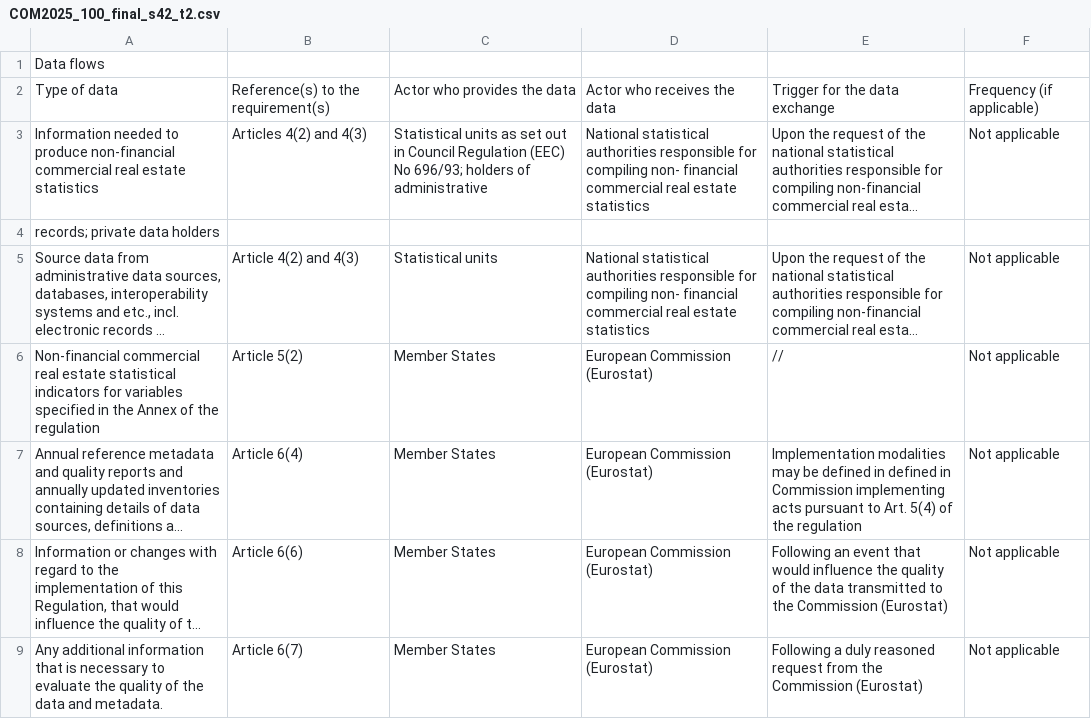
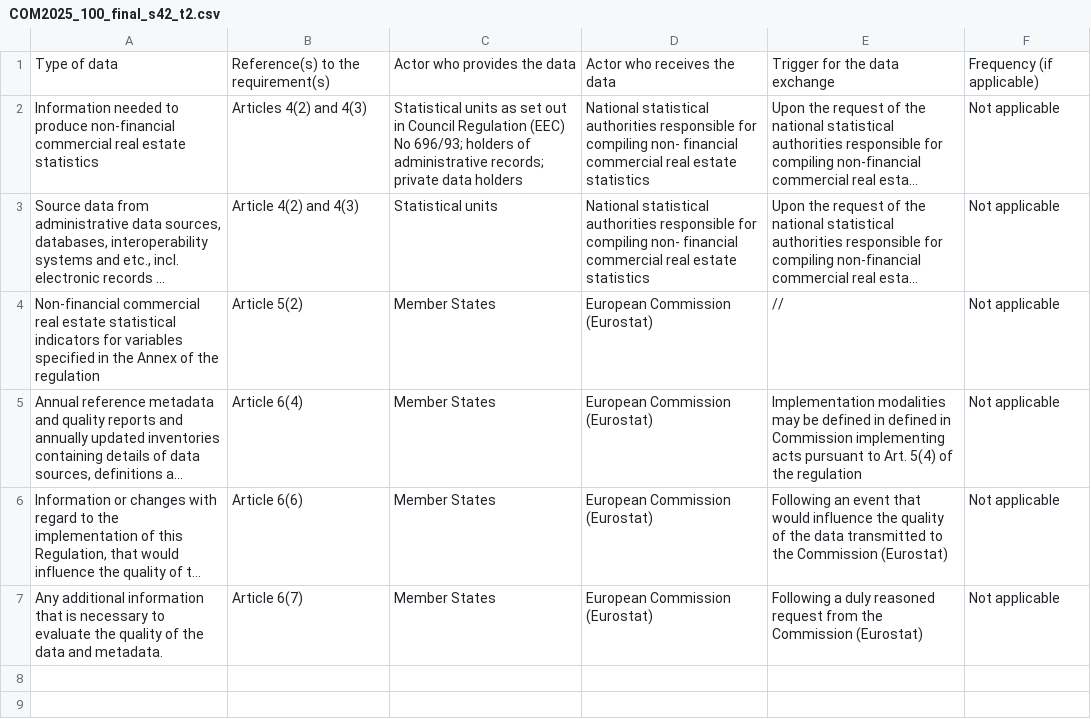
Before and after one commit to chiarapicardii/Internship_EULegislation, a CSV file: COM-proposals_extracted/extracted_tables/COM2025_100_final_s42_t2.csv, drawn as a sheet; long unchanged cells end in …; removed rows and columns are numbered as before the commit, all else as after; the diff names each change by its address in the sheet, - before the commit and + after, or states it on an @@ line.

Commit message:
Update COM2025_100_final_s42_t2.csv

```diff
--- a/COM-proposals_extracted/extracted_tables/COM2025_100_final_s42_t2.csv
+++ b/COM-proposals_extracted/extracted_tables/COM2025_100_final_s42_t2.csv
-row 1: Data flows
-C2: …of administrative
+C2: …of administrative records; private data holders
-row 4: records; private data holders
```
